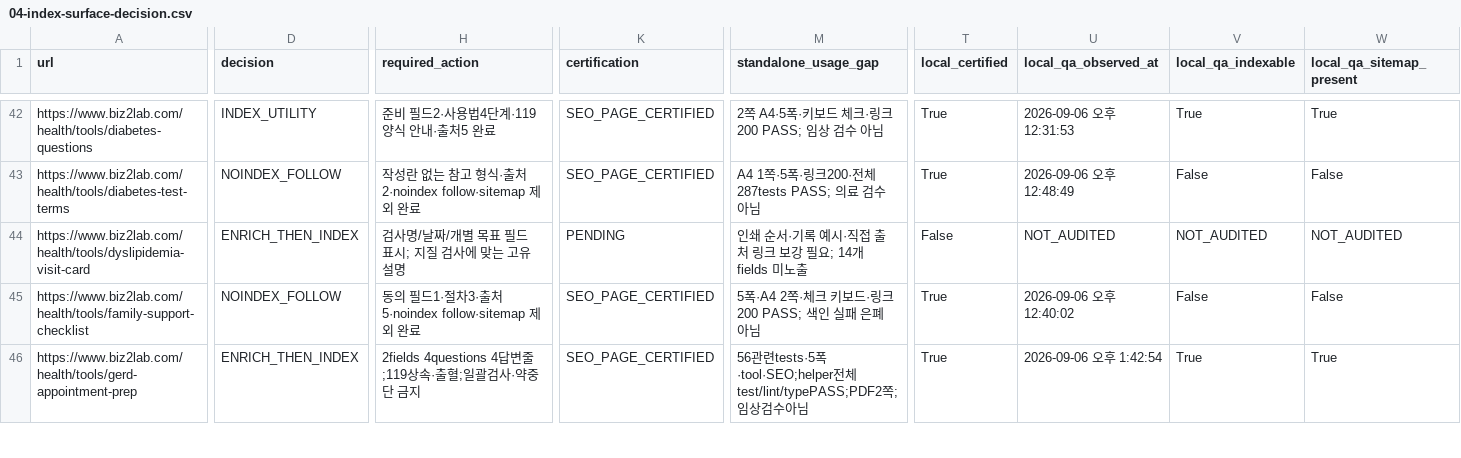
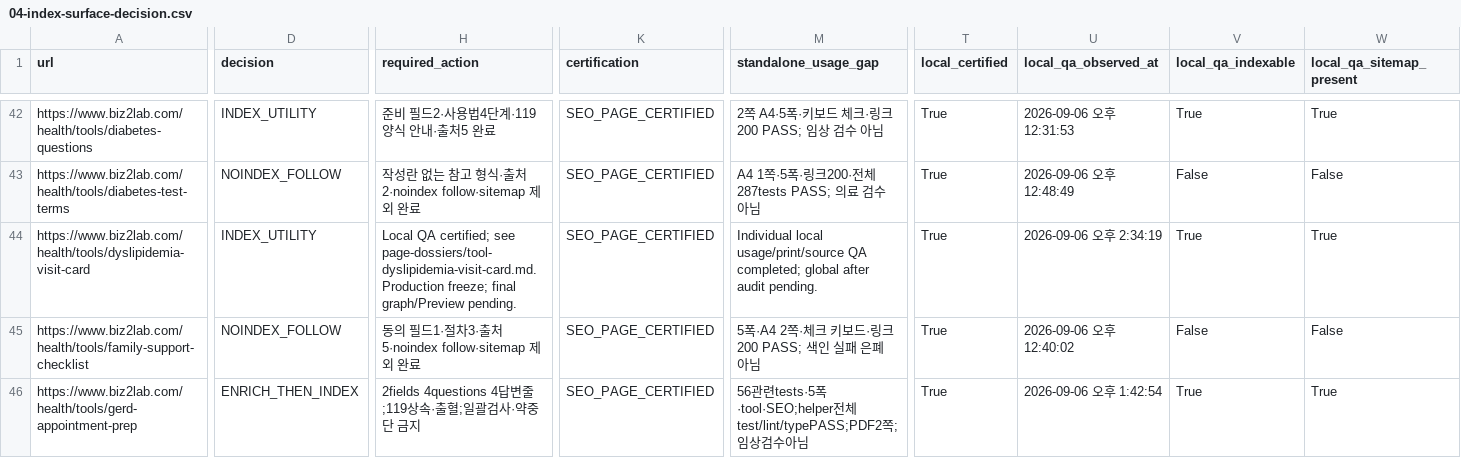
Before and after one commit to mizzang0305-oss/Biz2Lab_Os, a CSV file: docs/health-v3/onurim/seo-v2/04-index-surface-decision.csv, drawn as a sheet; only a part is shown, gaps mark what is left out; the diff covers the shown part only; the diff names each change by its address in the sheet, - before the commit and + after, or states it on an @@ line.

Commit message:
feat(seo): connect lipid results to personal visit questions
Problem: Generic symptom card lacked test conditions and individual follow-up.\nSolution: Separate report, meal context, history and clinician answers with source-backed boundaries.\nImpact: Local-only tool and parent card update; Production frozen.\nFiles: Tool editorial, expansion data, route tests and individual QA evidence.

```diff
--- a/docs/health-v3/onurim/seo-v2/04-index-surface-decision.csv
+++ b/docs/health-v3/onurim/seo-v2/04-index-surface-decision.csv
-D44 (decision): ENRICH_THEN_INDEX
+D44 (decision): INDEX_UTILITY
-H44 (required_action): 검사명/날짜/개별 목표 필드 표시; 지질 검사에 맞는 고유 설명
+H44 (required_action): Local QA certified; see page-dossiers/tool-dyslipidemia-visit-card.md. Production freeze; final graph/Preview pending.
-K44 (certification): PENDING
+K44 (certification): SEO_PAGE_CERTIFIED
-M44 (standalone_usage_gap): 인쇄 순서·기록 예시·직접 출처 링크 보강 필요; 14개 fields 미노출
+M44 (standalone_usage_gap): Individual local usage/print/source QA completed; global after audit pending.
-T44 (local_certified): False
+T44 (local_certified): True
-U44 (local_qa_observed_at): NOT_AUDITED
+U44 (local_qa_observed_at): 2026-09-06 오후 2:34:19
-V44 (local_qa_indexable): NOT_AUDITED
+V44 (local_qa_indexable): True
-W44 (local_qa_sitemap_present): NOT_AUDITED
+W44 (local_qa_sitemap_present): True
```
Also changed, not shown: 4 edited cells elsewhere in this file, 8 other files.
